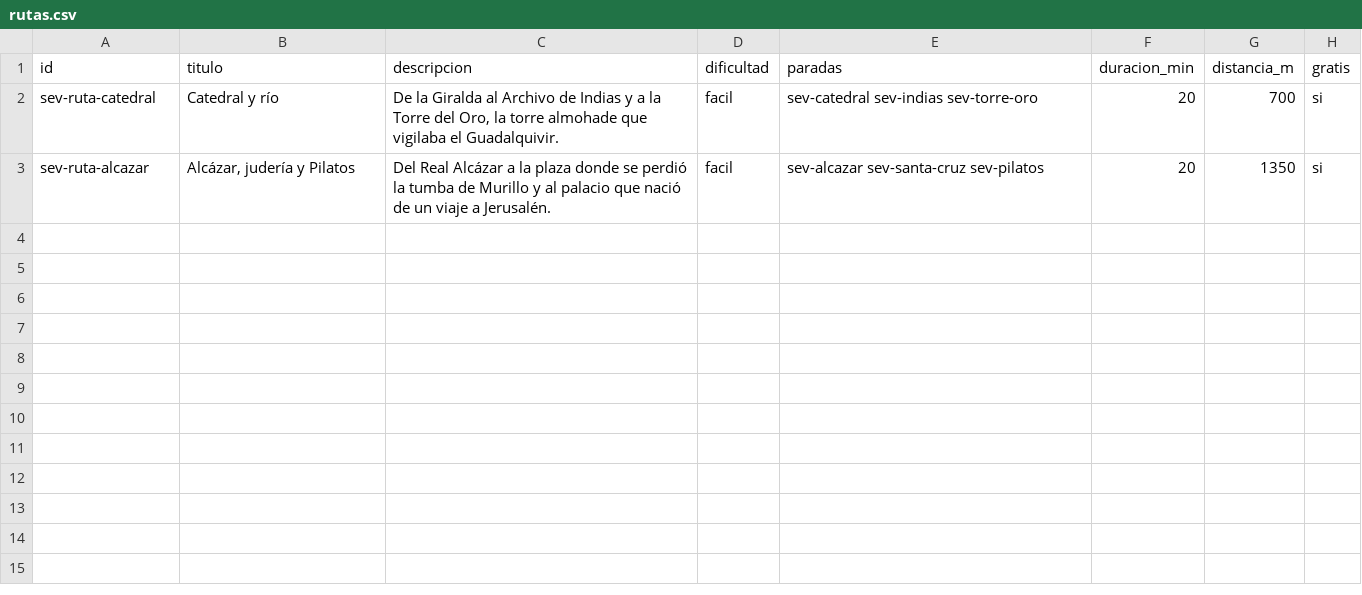
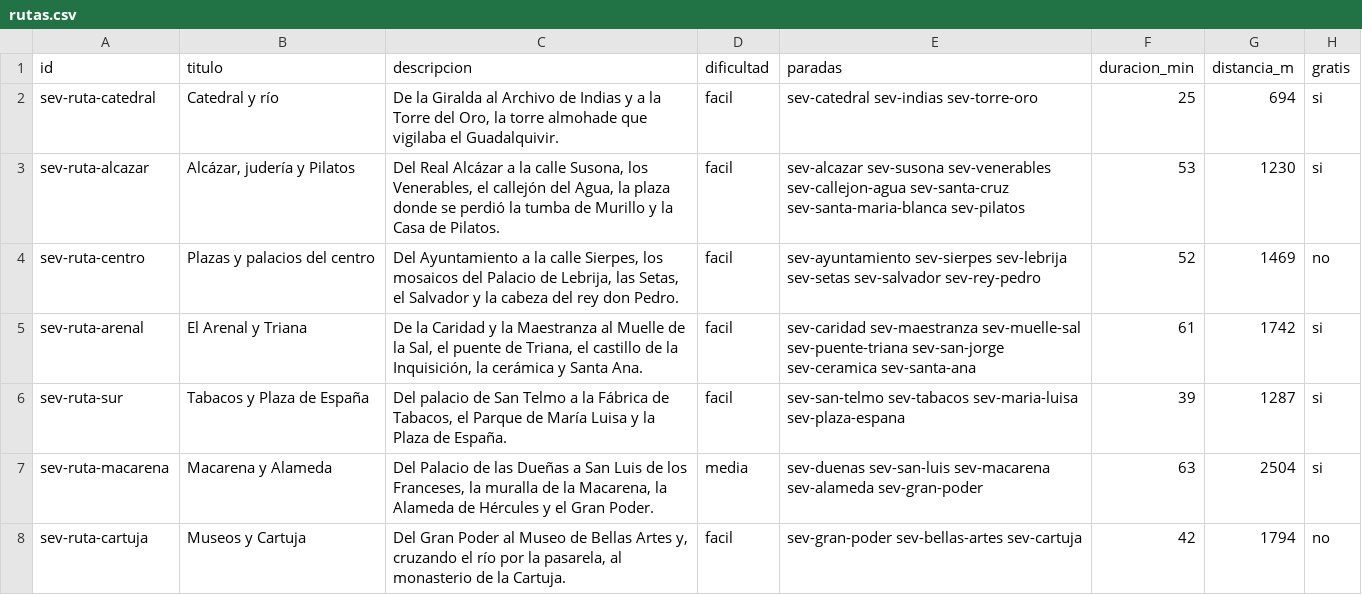
Before and after one commit to MiguelAMialdeaDev/nearloud-demo-content, a CSV file: fuentes/sevilla/rutas.csv, drawn as a sheet.

Commit message:
Sevilla y Toledo al nivel de Valencia: 34 paradas verificadas cada una, 7 rutas y guía de monumentos

```diff
--- a/fuentes/sevilla/rutas.csv
+++ b/fuentes/sevilla/rutas.csv
@@ -1,3 +1,8 @@
 id,titulo,descripcion,dificultad,paradas,duracion_min,distancia_m,gratis
-sev-ruta-catedral,Catedral y río,"De la Giralda al Archivo de Indias y a la Torre del Oro, la torre almohade que vigilaba el Guadalquivir.",facil,sev-catedral sev-indias sev-torre-oro,20,700,si
-sev-ruta-alcazar,"Alcázar, judería y Pilatos","Del Real Alcázar a la plaza donde se perdió la tumba de Murillo y al palacio que nació de un viaje a Jerusalén.",facil,sev-alcazar sev-santa-cruz sev-pilatos,20,1350,si
+sev-ruta-catedral,Catedral y río,"De la Giralda al Archivo de Indias y a la Torre del Oro, la torre almohade que vigilaba el Guadalquivir.",facil,sev-catedral sev-indias sev-torre-oro,25,694,si
+sev-ruta-alcazar,"Alcázar, judería y Pilatos","Del Real Alcázar a la calle Susona, los Venerables, el callejón del Agua, la plaza donde se perdió la tumba de Murillo y la Casa de Pilatos.",facil,sev-alcazar sev-susona sev-venerables sev-callejon-agua sev-santa-cruz sev-santa-maria-blanca sev-pilatos,53,1230,si
+sev-ruta-centro,Plazas y palacios del centro,"Del Ayuntamiento a la calle Sierpes, los mosaicos del Palacio de Lebrija, las Setas, el Salvador y la cabeza del rey don Pedro.",facil,sev-ayuntamiento sev-sierpes sev-lebrija sev-setas sev-salvador sev-rey-pedro,52,1469,no
+sev-ruta-arenal,El Arenal y Triana,"De la Caridad y la Maestranza al Muelle de la Sal, el puente de Triana, el castillo de la Inquisición, la cerámica y Santa Ana.",facil,sev-caridad sev-maestranza sev-muelle-sal sev-puente-triana sev-san-jorge sev-ceramica sev-santa-ana,61,1742,si
+sev-ruta-sur,Tabacos y Plaza de España,"Del palacio de San Telmo a la Fábrica de Tabacos, el Parque de María Luisa y la Plaza de España.",facil,sev-san-telmo sev-tabacos sev-maria-luisa sev-plaza-espana,39,1287,si
+sev-ruta-macarena,Macarena y Alameda,"Del Palacio de las Dueñas a San Luis de los Franceses, la muralla de la Macarena, la Alameda de Hércules y el Gran Poder.",media,sev-duenas sev-san-luis sev-macarena sev-alameda sev-gran-poder,63,2504,si
+sev-ruta-cartuja,Museos y Cartuja,"Del Gran Poder al Museo de Bellas Artes y, cruzando el río por la pasarela, al monasterio de la Cartuja.",facil,sev-gran-poder sev-bellas-artes sev-cartuja,42,1794,no
```
Also changed, not shown: fuentes/toledo/rutas.csv, 4 other files.
